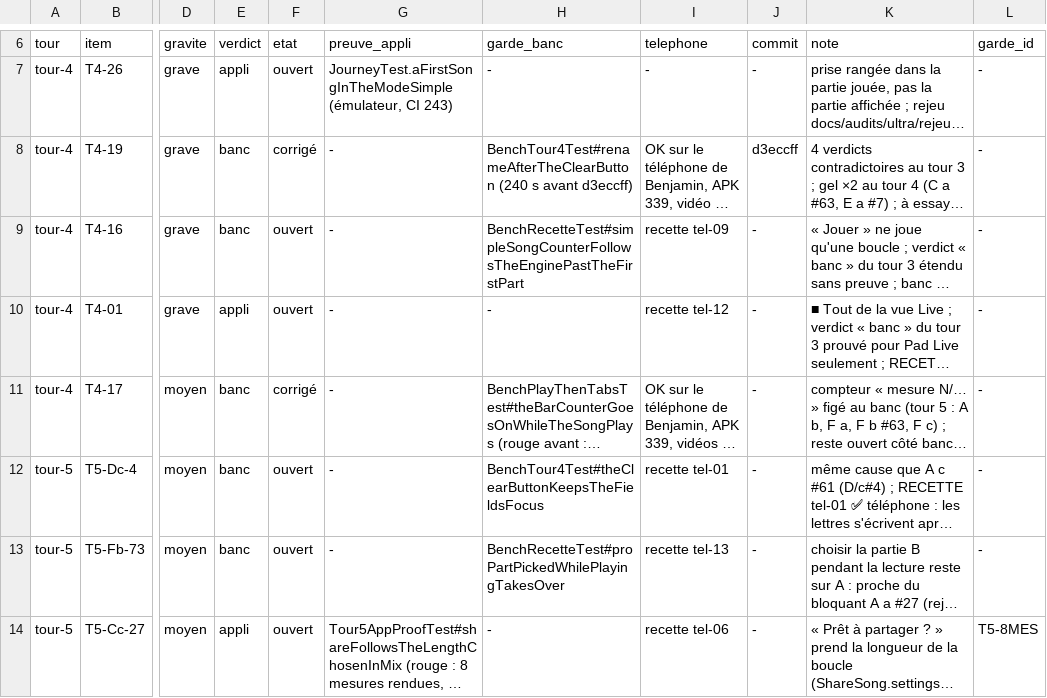
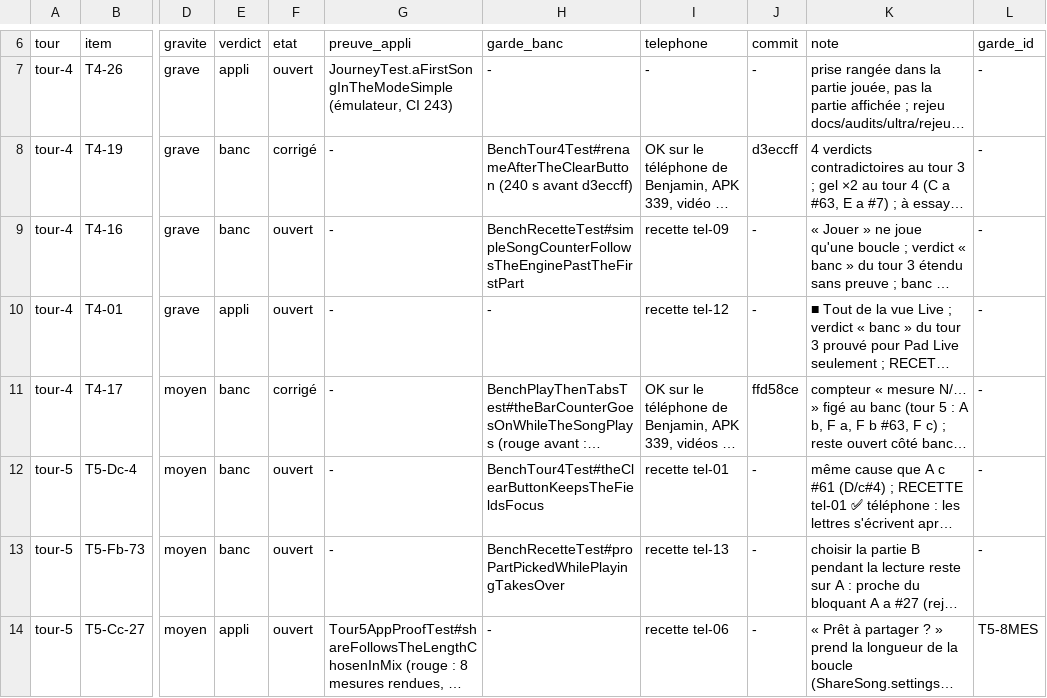
Before and after one commit to benjaminpaquot123-netizen/pocket-studio, a TSV file: docs/audits/ultra/verdicts.tsv, drawn as a sheet; only a part is shown, gaps mark what is left out; long unchanged cells end in …; the diff covers the shown part only; the diff names each change by its address in the sheet, - before the commit and + after, or states it on an @@ line.

```diff
--- a/docs/audits/ultra/verdicts.tsv
+++ b/docs/audits/ultra/verdicts.tsv
-J11 (commit): -
+J11 (commit): ffd58ce
```
Also changed, not shown: 6 edited cells elsewhere in this file, 1 other file.
